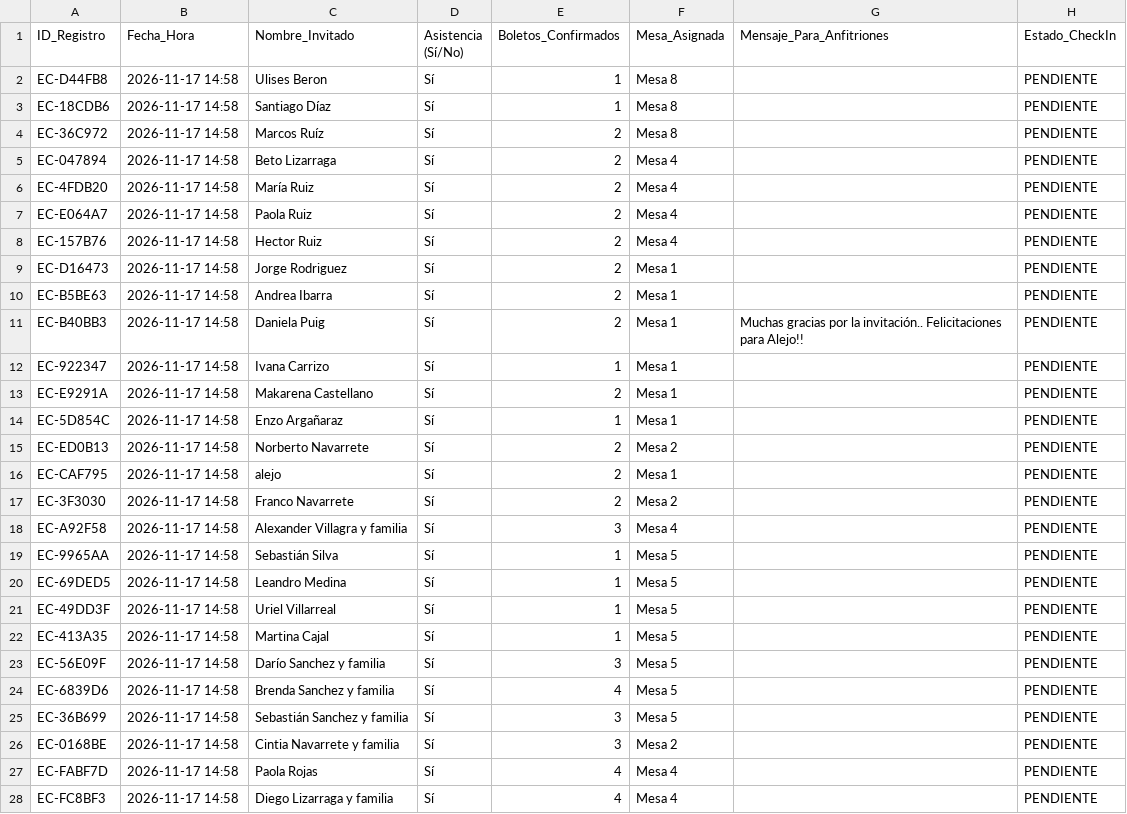
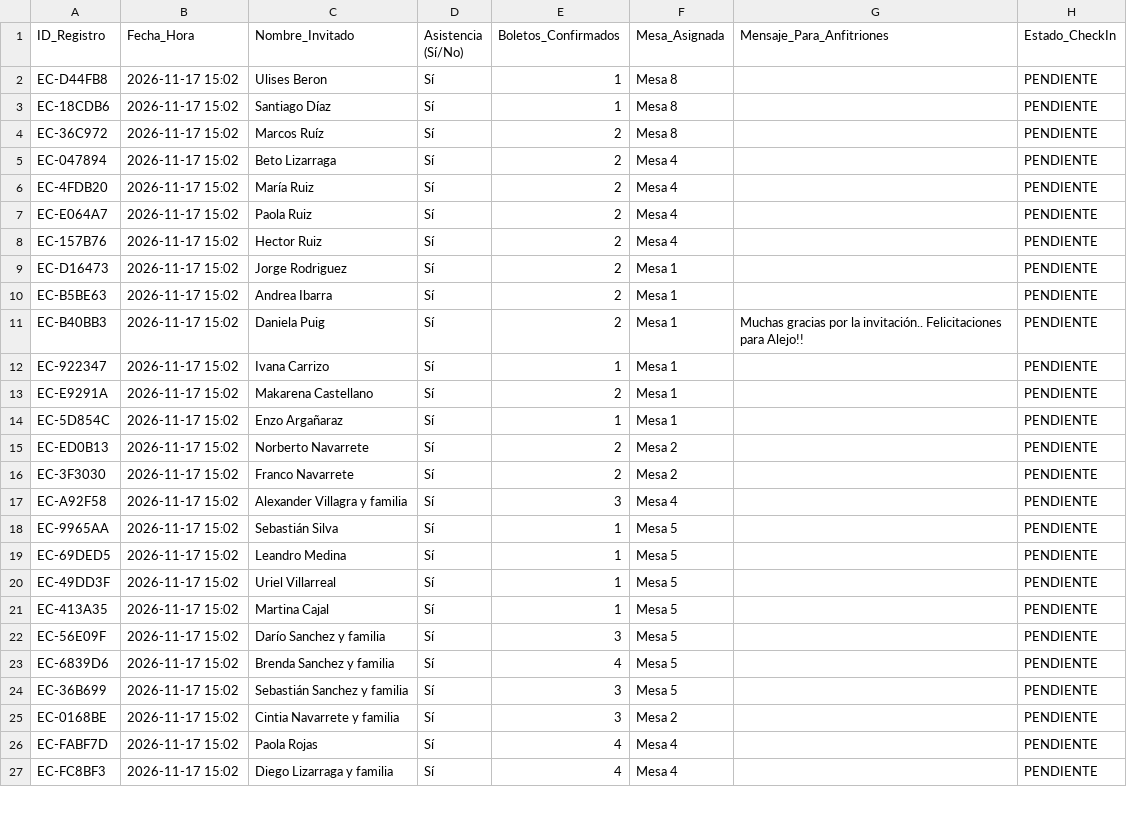
Before and after one commit to eventcraft-ai/invitations, a CSV file: alejo-navarrete-c8d87c/invitados.csv, drawn as a sheet; only a part is shown; the diff covers the shown part only.

Commit message:
Update Guest Excel (alejo-navarrete-c8d87c): 42 families

```diff
--- a/alejo-navarrete-c8d87c/invitados.csv
+++ b/alejo-navarrete-c8d87c/invitados.csv
@@ -1,28 +1,27 @@
 ID_Registro,Fecha_Hora,Nombre_Invitado,Asistencia (Sí/No),Boletos_Confirmados,Mesa_Asignada,Mensaje_Para_Anfitriones,Estado_CheckIn
-"EC-D44FB8","2026-11-17 14:58","Ulises Beron","Sí",1,"Mesa 8","","PENDIENTE"
-"EC-18CDB6","2026-11-17 14:58","Santiago Díaz","Sí",1,"Mesa 8","","PENDIENTE"
-"EC-36C972","2026-11-17 14:58","Marcos Ruíz","Sí",2,"Mesa 8","","PENDIENTE"
-"EC-047894","2026-11-17 14:58","Beto Lizarraga","Sí",2,"Mesa 4","","PENDIENTE"
-"EC-4FDB20","2026-11-17 14:58","María Ruiz","Sí",2,"Mesa 4","","PENDIENTE"
-"EC-E064A7","2026-11-17 14:58","Paola Ruiz","Sí",2,"Mesa 4","","PENDIENTE"
-"EC-157B76","2026-11-17 14:58","Hector Ruiz","Sí",2,"Mesa 4","","PENDIENTE"
-"EC-D16473","2026-11-17 14:58","Jorge Rodriguez","Sí",2,"Mesa 1","","PENDIENTE"
-"EC-B5BE63","2026-11-17 14:58","Andrea Ibarra","Sí",2,"Mesa 1","","PENDIENTE"
-"EC-B40BB3","2026-11-17 14:58","Daniela Puig","Sí",2,"Mesa 1","Muchas gracias por la invitación.. Felicitaciones para Alejo!!","PENDIENTE"
-"EC-922347","2026-11-17 14:58","Ivana Carrizo","Sí",1,"Mesa 1","","PENDIENTE"
-"EC-E9291A","2026-11-17 14:58","Makarena Castellano","Sí",2,"Mesa 1","","PENDIENTE"
-"EC-5D854C","2026-11-17 14:58","Enzo Argañaraz","Sí",1,"Mesa 1","","PENDIENTE"
-"EC-ED0B13","2026-11-17 14:58","Norberto Navarrete","Sí",2,"Mesa 2","","PENDIENTE"
-"EC-CAF795","2026-11-17 14:58","alejo","Sí",2,"Mesa 1","","PENDIENTE"
-"EC-3F3030","2026-11-17 14:58","Franco Navarrete","Sí",2,"Mesa 2","","PENDIENTE"
-"EC-A92F58","2026-11-17 14:58","Alexander Villagra y familia","Sí",3,"Mesa 4","","PENDIENTE"
-"EC-9965AA","2026-11-17 14:58","Sebastián Silva","Sí",1,"Mesa 5","","PENDIENTE"
-"EC-69DED5","2026-11-17 14:58","Leandro Medina","Sí",1,"Mesa 5","","PENDIENTE"
-"EC-49DD3F","2026-11-17 14:58","Uriel Villarreal","Sí",1,"Mesa 5","","PENDIENTE"
-"EC-413A35","2026-11-17 14:58","Martina Cajal","Sí",1,"Mesa 5","","PENDIENTE"
-"EC-56E09F","2026-11-17 14:58","Darío Sanchez y familia","Sí",3,"Mesa 5","","PENDIENTE"
-"EC-6839D6","2026-11-17 14:58","Brenda Sanchez y familia","Sí",4,"Mesa 5","","PENDIENTE"
-"EC-36B699","2026-11-17 14:58","Sebastián Sanchez y familia","Sí",3,"Mesa 5","","PENDIENTE"
-"EC-0168BE","2026-11-17 14:58","Cintia Navarrete y familia","Sí",3,"Mesa 2","","PENDIENTE"
-"EC-FABF7D","2026-11-17 14:58","Paola Rojas","Sí",4,"Mesa 4","","PENDIENTE"
-"EC-FC8BF3","2026-11-17 14:58","Diego Lizarraga y familia","Sí",4,"Mesa 4","","PENDIENTE"
+"EC-D44FB8","2026-11-17 15:02","Ulises Beron","Sí",1,"Mesa 8","","PENDIENTE"
+"EC-18CDB6","2026-11-17 15:02","Santiago Díaz","Sí",1,"Mesa 8","","PENDIENTE"
+"EC-36C972","2026-11-17 15:02","Marcos Ruíz","Sí",2,"Mesa 8","","PENDIENTE"
+"EC-047894","2026-11-17 15:02","Beto Lizarraga","Sí",2,"Mesa 4","","PENDIENTE"
+"EC-4FDB20","2026-11-17 15:02","María Ruiz","Sí",2,"Mesa 4","","PENDIENTE"
+"EC-E064A7","2026-11-17 15:02","Paola Ruiz","Sí",2,"Mesa 4","","PENDIENTE"
+"EC-157B76","2026-11-17 15:02","Hector Ruiz","Sí",2,"Mesa 4","","PENDIENTE"
+"EC-D16473","2026-11-17 15:02","Jorge Rodriguez","Sí",2,"Mesa 1","","PENDIENTE"
+"EC-B5BE63","2026-11-17 15:02","Andrea Ibarra","Sí",2,"Mesa 1","","PENDIENTE"
+"EC-B40BB3","2026-11-17 15:02","Daniela Puig","Sí",2,"Mesa 1","Muchas gracias por la invitación.. Felicitaciones para Alejo!!","PENDIENTE"
+"EC-922347","2026-11-17 15:02","Ivana Carrizo","Sí",1,"Mesa 1","","PENDIENTE"
+"EC-E9291A","2026-11-17 15:02","Makarena Castellano","Sí",2,"Mesa 1","","PENDIENTE"
+"EC-5D854C","2026-11-17 15:02","Enzo Argañaraz","Sí",1,"Mesa 1","","PENDIENTE"
+"EC-ED0B13","2026-11-17 15:02","Norberto Navarrete","Sí",2,"Mesa 2","","PENDIENTE"
+"EC-3F3030","2026-11-17 15:02","Franco Navarrete","Sí",2,"Mesa 2","","PENDIENTE"
+"EC-A92F58","2026-11-17 15:02","Alexander Villagra y familia","Sí",3,"Mesa 4","","PENDIENTE"
+"EC-9965AA","2026-11-17 15:02","Sebastián Silva","Sí",1,"Mesa 5","","PENDIENTE"
+"EC-69DED5","2026-11-17 15:02","Leandro Medina","Sí",1,"Mesa 5","","PENDIENTE"
+"EC-49DD3F","2026-11-17 15:02","Uriel Villarreal","Sí",1,"Mesa 5","","PENDIENTE"
+"EC-413A35","2026-11-17 15:02","Martina Cajal","Sí",1,"Mesa 5","","PENDIENTE"
+"EC-56E09F","2026-11-17 15:02","Darío Sanchez y familia","Sí",3,"Mesa 5","","PENDIENTE"
+"EC-6839D6","2026-11-17 15:02","Brenda Sanchez y familia","Sí",4,"Mesa 5","","PENDIENTE"
+"EC-36B699","2026-11-17 15:02","Sebastián Sanchez y familia","Sí",3,"Mesa 5","","PENDIENTE"
+"EC-0168BE","2026-11-17 15:02","Cintia Navarrete y familia","Sí",3,"Mesa 2","","PENDIENTE"
+"EC-FABF7D","2026-11-17 15:02","Paola Rojas","Sí",4,"Mesa 4","","PENDIENTE"
+"EC-FC8BF3","2026-11-17 15:02","Diego Lizarraga y familia","Sí",4,"Mesa 4","","PENDIENTE"
```
Also changed, not shown: 16 edited cells elsewhere in this file, 1 other file.
